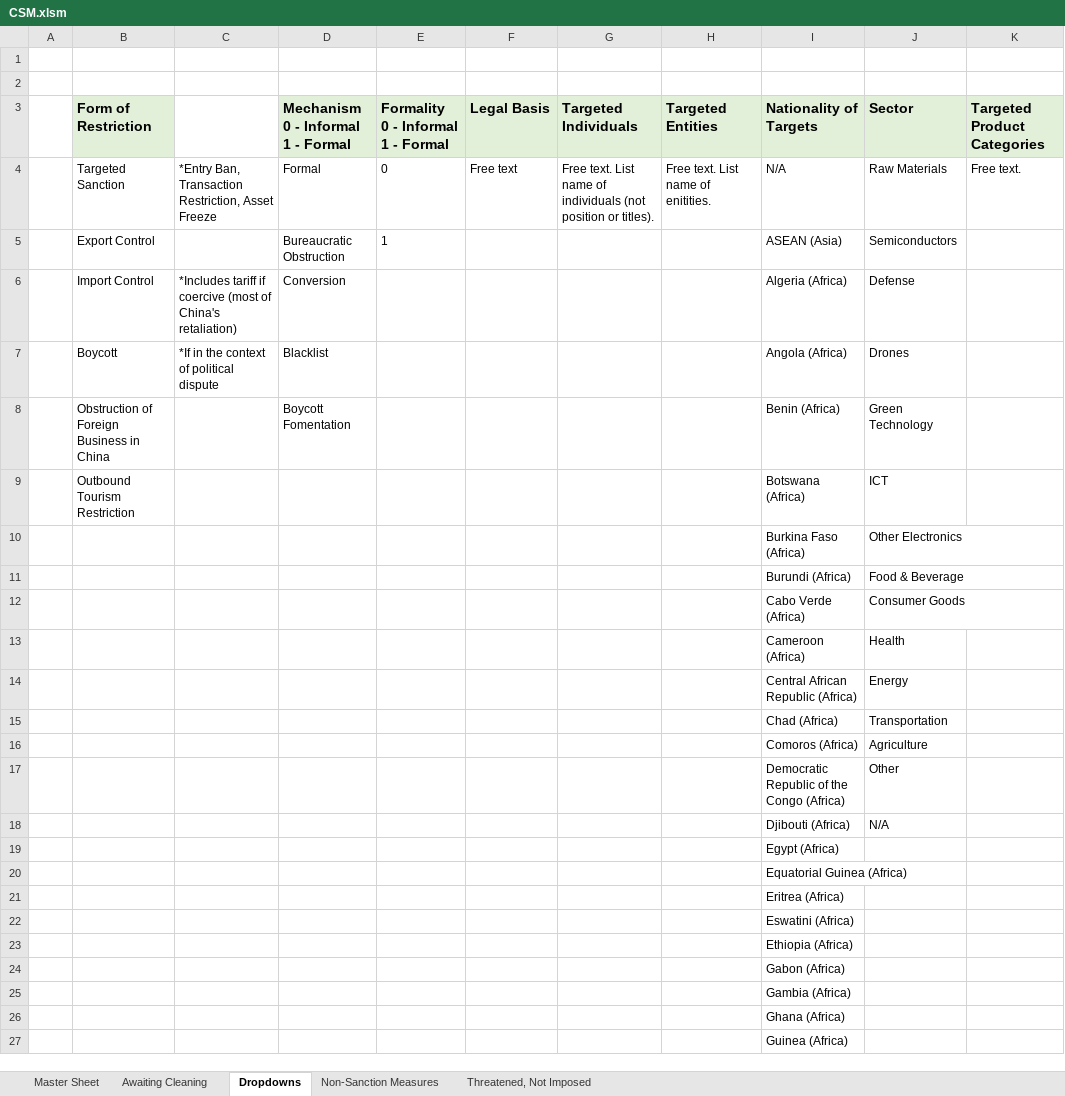
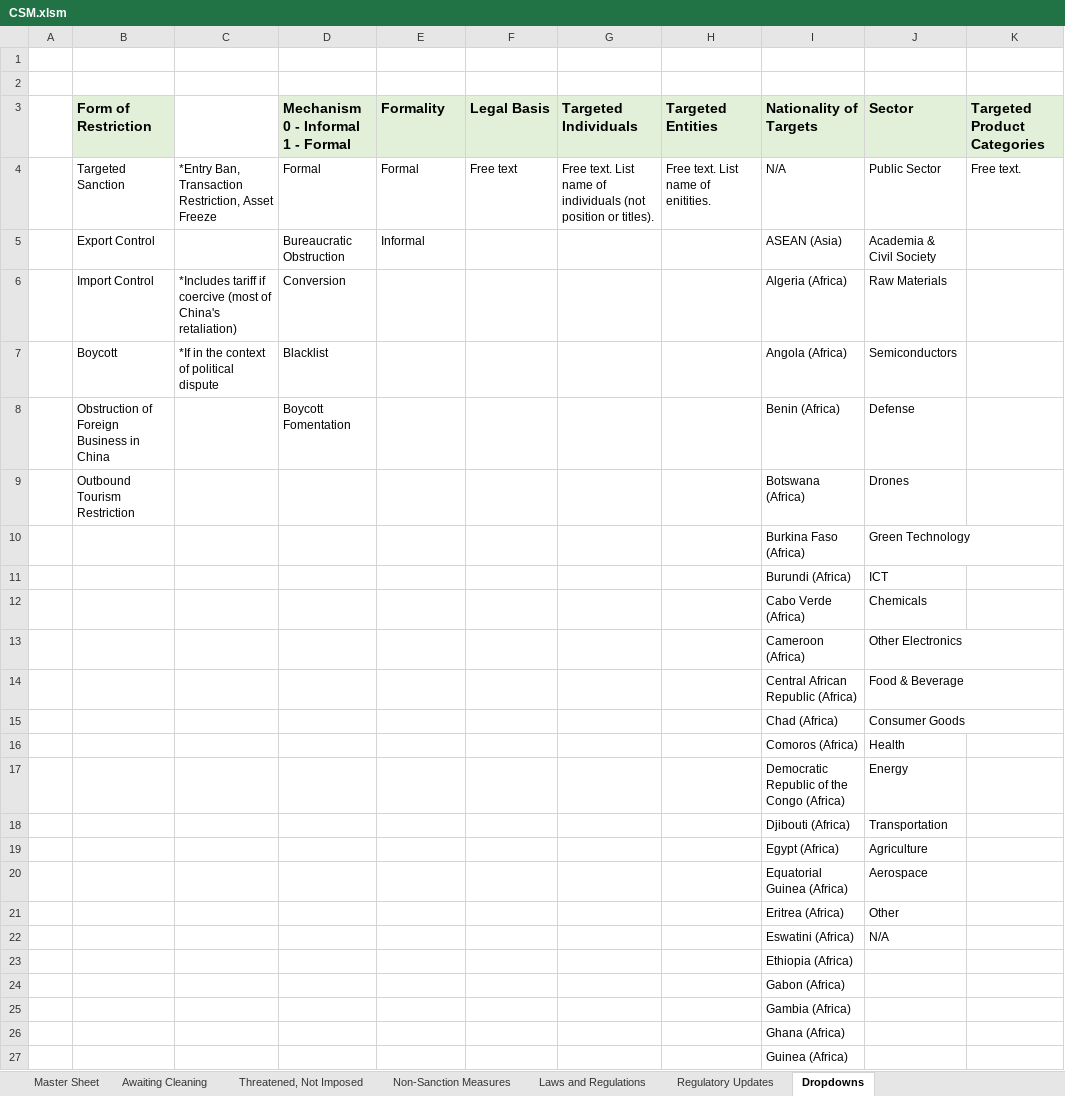
Before and after one commit to pnadelofficial/bohman_china_sanctions, an Excel workbook: CSM.xlsm, sheet Dropdowns, drawn as a sheet; only a part is shown; values as stored, in another font and other column widths than the file's, no borders; removed rows and columns are numbered as before the commit, all else as after; ↵ is a line break in a cell; the diff names each change by its address in the sheet, - before the commit and + after, or states it on an @@ line.

```diff
--- a/CSM.xlsm (sheet Dropdowns)
+++ b/CSM.xlsm (sheet Dropdowns)
+sheet tab: Laws and Regulations
+sheet tab: Regulatory Updates
@@ sheet tab order changed: Master Sheet | Awaiting Cleaning | Threatened, Not Imposed | Non-Sanction Measures | Laws and Regulations | Regulatory Updates | Dropdowns @@
-E3: Formality ↵ 0 - Informal ↵ 1 - Formal
+E3: Formality
-E4 (Formality): 0
+E4 (Formality): Formal
-J4 (Sector): Raw Materials
+J4 (Sector): Public Sector
-E5 (Formality): 1
+E5 (Formality): Informal
-J5 (Sector): Semiconductors
+J5 (Sector): Academia & Civil Society
-J6 (Sector): Defense
+J6 (Sector): Raw Materials
-J7 (Sector): Drones
+J7 (Sector): Semiconductors
-J8 (Sector): Green Technology
+J8 (Sector): Defense
-J9 (Sector): ICT
+J9 (Sector): Drones
+row 10:  |  |  |  |  |  |  |  | Burkina Faso (Africa) | Green Technology
+row 11:  |  |  |  |  |  |  |  | Burundi (Africa) | ICT
+row 12:  |  |  |  |  |  |  |  | Cabo Verde (Africa) | Chemicals
-I13 (Nationality of Targets): Burkina Faso (Africa)
+I13 (Nationality of Targets): Cameroon (Africa)
-I14 (Nationality of Targets): Burundi (Africa)
+I14 (Nationality of Targets): Central African Republic (Africa)
-I15 (Nationality of Targets): Cabo Verde (Africa)
+I15 (Nationality of Targets): Chad (Africa)
-I16 (Nationality of Targets): Cameroon (Africa)
+I16 (Nationality of Targets): Comoros (Africa)
-I17 (Nationality of Targets): Central African Republic (Africa)
+I17 (Nationality of Targets): Democratic Republic of the Congo (Africa)
-I18 (Nationality of Targets): Chad (Africa)
+I18 (Nationality of Targets): Djibouti (Africa)
-I19 (Nationality of Targets): Comoros (Africa)
+I19 (Nationality of Targets): Egypt (Africa)
+row 20:  |  |  |  |  |  |  |  | Equatorial Guinea (Africa) | Aerospace
-I21 (Nationality of Targets): Democratic Republic of the Congo (Africa)
+I21 (Nationality of Targets): Eritrea (Africa)
-I22 (Nationality of Targets): Djibouti (Africa)
+I22 (Nationality of Targets): Eswatini (Africa)
-row 19:  |  |  |  |  |  |  |  | Egypt (Africa)
-row 20:  |  |  |  |  |  |  |  | Equatorial Guinea (Africa)
-row 21:  |  |  |  |  |  |  |  | Eritrea (Africa)
-row 22:  |  |  |  |  |  |  |  | Eswatini (Africa)
```
Also changed, not shown: sheet Master Sheet, sheet Threatened, Not Imposed, sheet Awaiting Cleaning, sheet Non-Sanction Measures, 6 other files.
